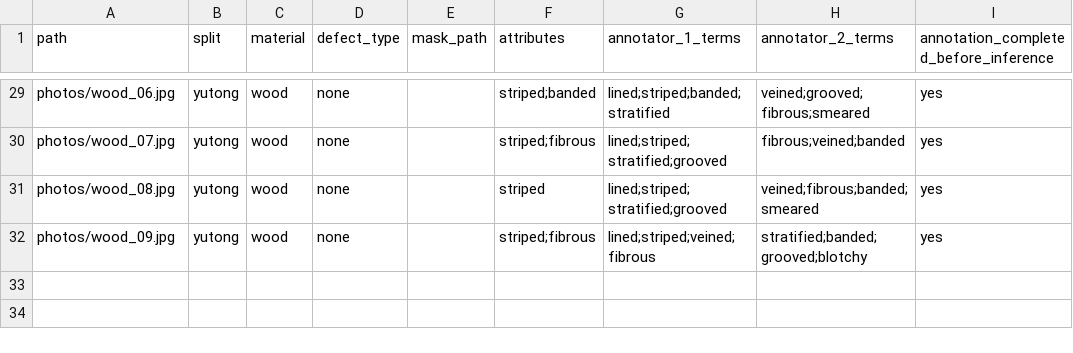
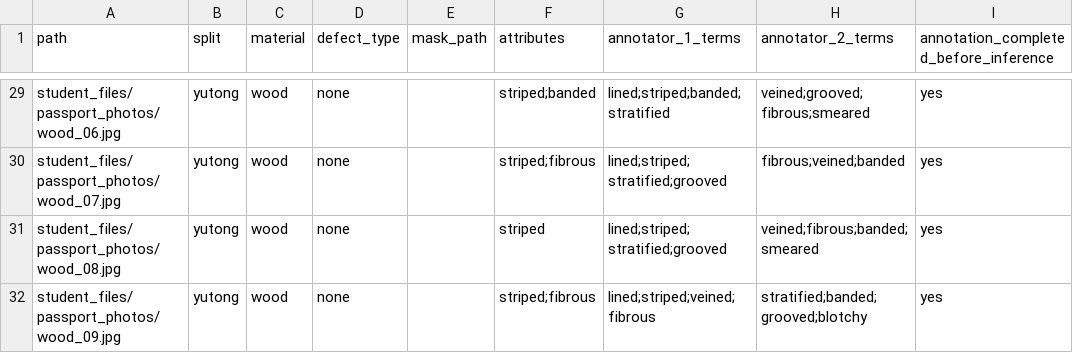
Before and after one commit to yu7ong/cs4242-lab1, a CSV file: code/manifests/personal_annotations.csv, drawn as a sheet; only a part is shown, gaps mark what is left out; the diff covers the shown part only; the diff names each change by its address in the sheet, - before the commit and + after, or states it on an @@ line.

Commit message:
Add passport generate code

```diff
--- a/code/manifests/personal_annotations.csv
+++ b/code/manifests/personal_annotations.csv
-A29 (path): photos/wood_06.jpg
+A29 (path): student_files/passport_photos/wood_06.jpg
-A30 (path): photos/wood_07.jpg
+A30 (path): student_files/passport_photos/wood_07.jpg
-A31 (path): photos/wood_08.jpg
+A31 (path): student_files/passport_photos/wood_08.jpg
-A32 (path): photos/wood_09.jpg
+A32 (path): student_files/passport_photos/wood_09.jpg
```
Also changed, not shown: 27 edited cells elsewhere in this file, 2 other files.
